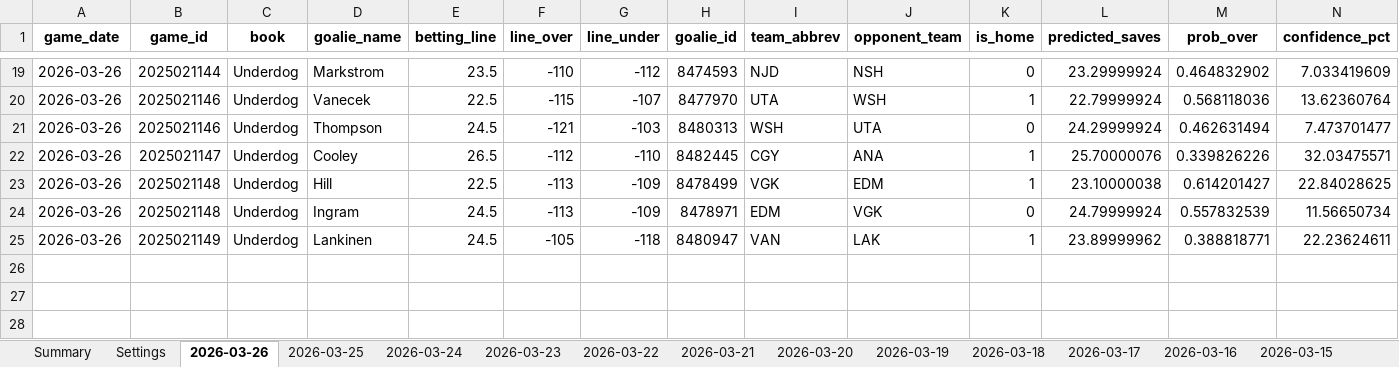
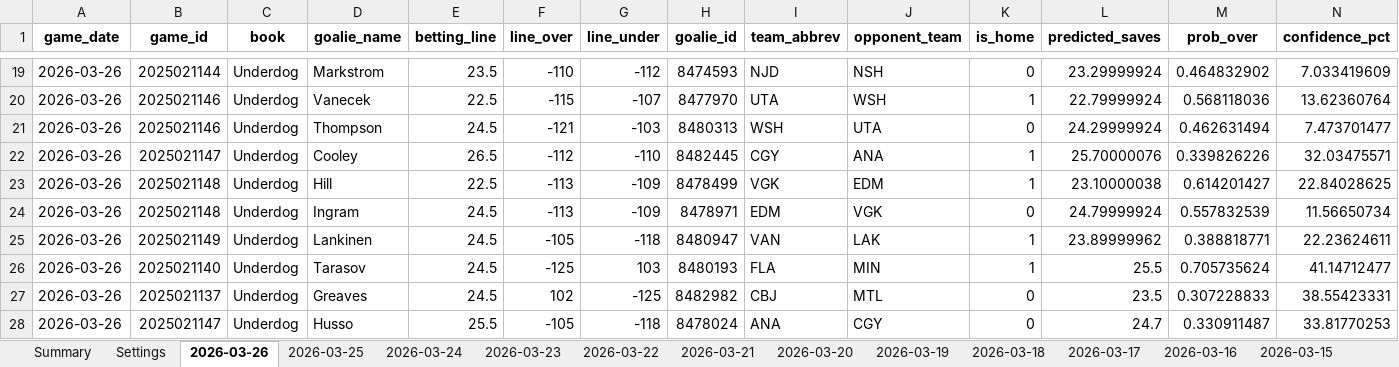
Before and after one commit to jjakemoss/saves-model-v3, an Excel workbook: betting_tracker.xlsx, sheet 2026-03-26, drawn as a sheet; only a part is shown, gaps mark what is left out; values as stored, in another font and other column widths than the file's, no borders; rows hold the shown columns only; the diff names each change by its address in the sheet, - before the commit and + after, or states it on an @@ line.

```diff
--- a/betting_tracker.xlsx (sheet 2026-03-26)
+++ b/betting_tracker.xlsx (sheet 2026-03-26)
+row 26: 2026-03-26 | 2025021140 | Underdog | Tarasov | 24.5 | -125 | 103 | 8480193 | FLA | MIN | 1 | 25.5 | 0.705735624 | 41.14712477
+row 27: 2026-03-26 | 2025021137 | Underdog | Greaves | 24.5 | 102 | -125 | 8482982 | CBJ | MTL | 0 | 23.5 | 0.307228833 | 38.55423331
+row 28: 2026-03-26 | 2025021147 | Underdog | Husso | 25.5 | -105 | -118 | 8478024 | ANA | CGY | 0 | 24.7 | 0.330911487 | 33.81770253
```
